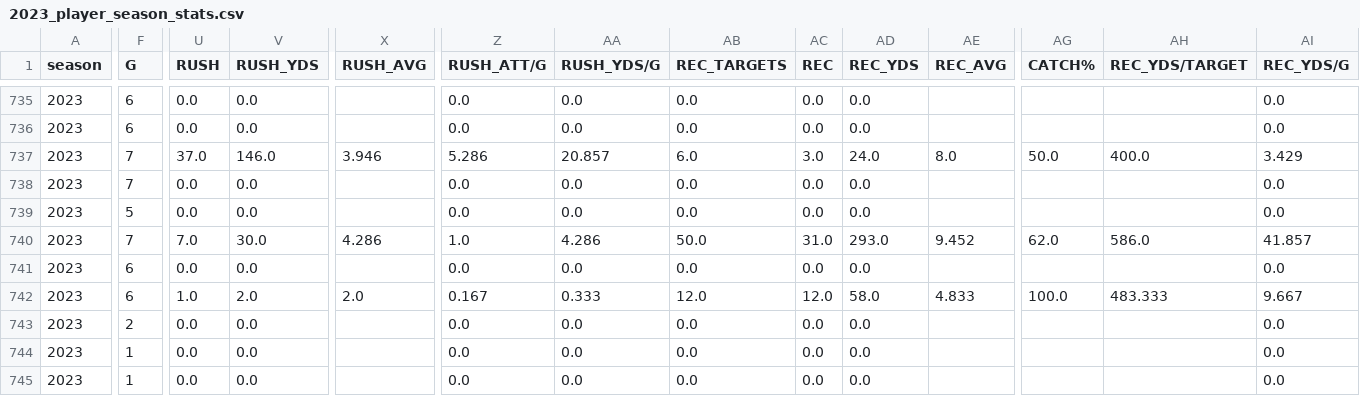
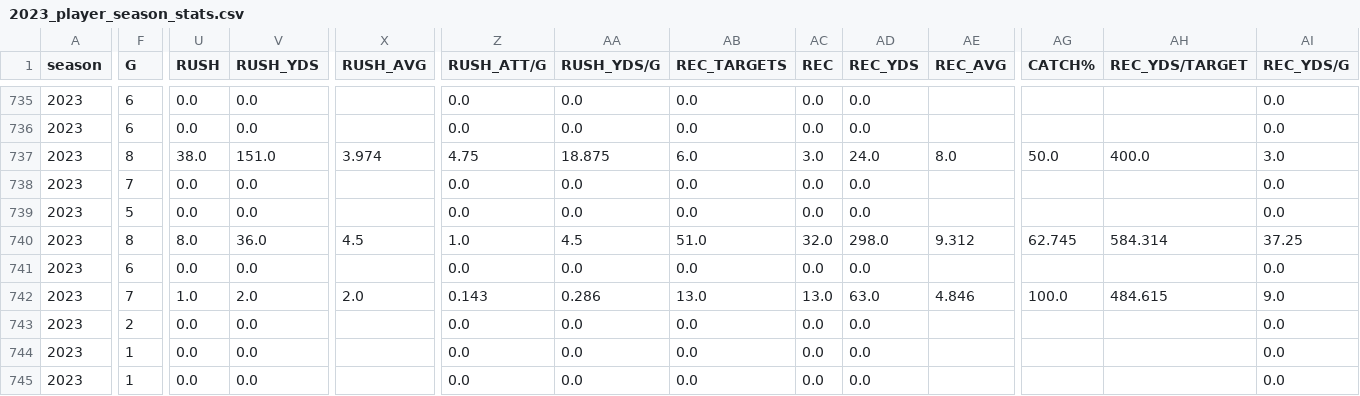
Before and after one commit to armstjc/usfl-2022-data-repository, a CSV file: player_stats/season_stats/csv/2023_player_season_stats.csv, drawn as a sheet; only a part is shown, gaps mark what is left out; the diff covers the shown part only; the diff names each change by its address in the sheet, - before the commit and + after, or states it on an @@ line.

```diff
--- a/player_stats/season_stats/csv/2023_player_season_stats.csv
+++ b/player_stats/season_stats/csv/2023_player_season_stats.csv
-F737 (G): 7
+F737 (G): 8
-U737 (RUSH): 37.0
+U737 (RUSH): 38.0
-V737 (RUSH_YDS): 146.0
+V737 (RUSH_YDS): 151.0
-X737 (RUSH_AVG): 3.946
+X737 (RUSH_AVG): 3.974
-Z737 (RUSH_ATT/G): 5.286
+Z737 (RUSH_ATT/G): 4.75
-AA737 (RUSH_YDS/G): 20.857
+AA737 (RUSH_YDS/G): 18.875
-AI737 (REC_YDS/G): 3.429
+AI737 (REC_YDS/G): 3.0
-F740 (G): 7
+F740 (G): 8
-U740 (RUSH): 7.0
+U740 (RUSH): 8.0
-V740 (RUSH_YDS): 30.0
+V740 (RUSH_YDS): 36.0
-X740 (RUSH_AVG): 4.286
+X740 (RUSH_AVG): 4.5
-AA740 (RUSH_YDS/G): 4.286
+AA740 (RUSH_YDS/G): 4.5
-AB740 (REC_TARGETS): 50.0
+AB740 (REC_TARGETS): 51.0
-AC740 (REC): 31.0
+AC740 (REC): 32.0
-AD740 (REC_YDS): 293.0
+AD740 (REC_YDS): 298.0
-AE740 (REC_AVG): 9.452
+AE740 (REC_AVG): 9.312
-AG740 (CATCH%): 62.0
+AG740 (CATCH%): 62.745
-AH740 (REC_YDS/TARGET): 586.0
+AH740 (REC_YDS/TARGET): 584.314
-AI740 (REC_YDS/G): 41.857
+AI740 (REC_YDS/G): 37.25
-F742 (G): 6
+F742 (G): 7
-Z742 (RUSH_ATT/G): 0.167
+Z742 (RUSH_ATT/G): 0.143
-AA742 (RUSH_YDS/G): 0.333
+AA742 (RUSH_YDS/G): 0.286
-AB742 (REC_TARGETS): 12.0
+AB742 (REC_TARGETS): 13.0
-AC742 (REC): 12.0
+AC742 (REC): 13.0
-AD742 (REC_YDS): 58.0
+AD742 (REC_YDS): 63.0
-AE742 (REC_AVG): 4.833
+AE742 (REC_AVG): 4.846
-AH742 (REC_YDS/TARGET): 483.333
+AH742 (REC_YDS/TARGET): 484.615
-AI742 (REC_YDS/G): 9.667
+AI742 (REC_YDS/G): 9.0
```
Also changed, not shown: 68 edited cells elsewhere in this file, 37 other files.
